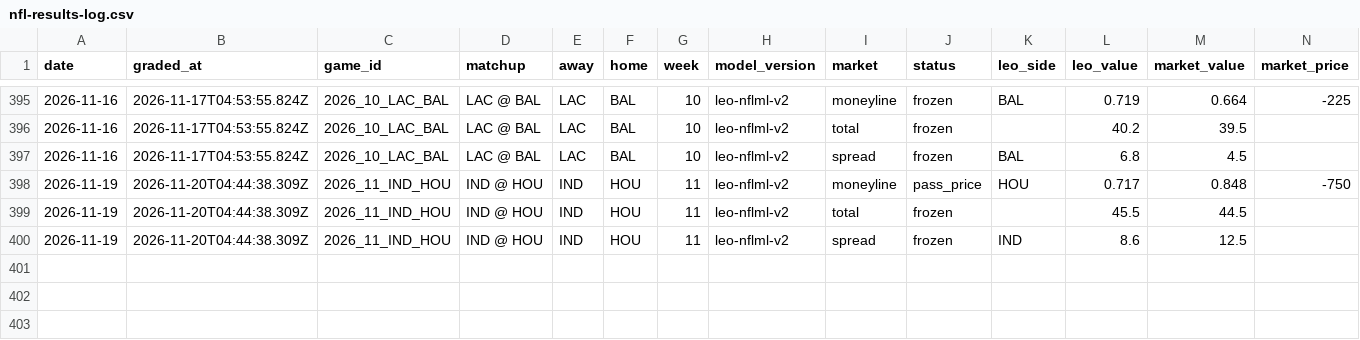
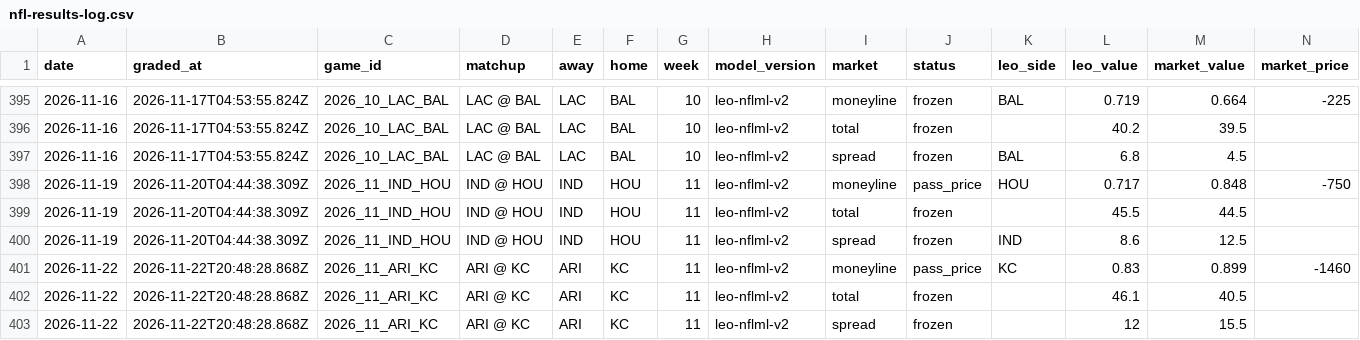
Before and after one commit to flychico/lydiaslab, a CSV file: data/nfl/nfl-results-log.csv, drawn as a sheet; only a part is shown, gaps mark what is left out; rows hold the shown columns only; the diff names each change by its address in the sheet, - before the commit and + after, or states it on an @@ line.

```diff
--- a/data/nfl/nfl-results-log.csv
+++ b/data/nfl/nfl-results-log.csv
+row 401: 2026-11-22 | 2026-11-22T20:48:28.868Z | 2026_11_ARI_KC | ARI @ KC | ARI | KC | 11 | leo-nflml-v2 | moneyline | pass_price | KC | 0.83 | 0.899 | -1460
+row 402: 2026-11-22 | 2026-11-22T20:48:28.868Z | 2026_11_ARI_KC | ARI @ KC | ARI | KC | 11 | leo-nflml-v2 | total | frozen |  | 46.1 | 40.5
+row 403: 2026-11-22 | 2026-11-22T20:48:28.868Z | 2026_11_ARI_KC | ARI @ KC | ARI | KC | 11 | leo-nflml-v2 | spread | frozen |  | 12 | 15.5
```
Also changed, not shown: 27 other files.
